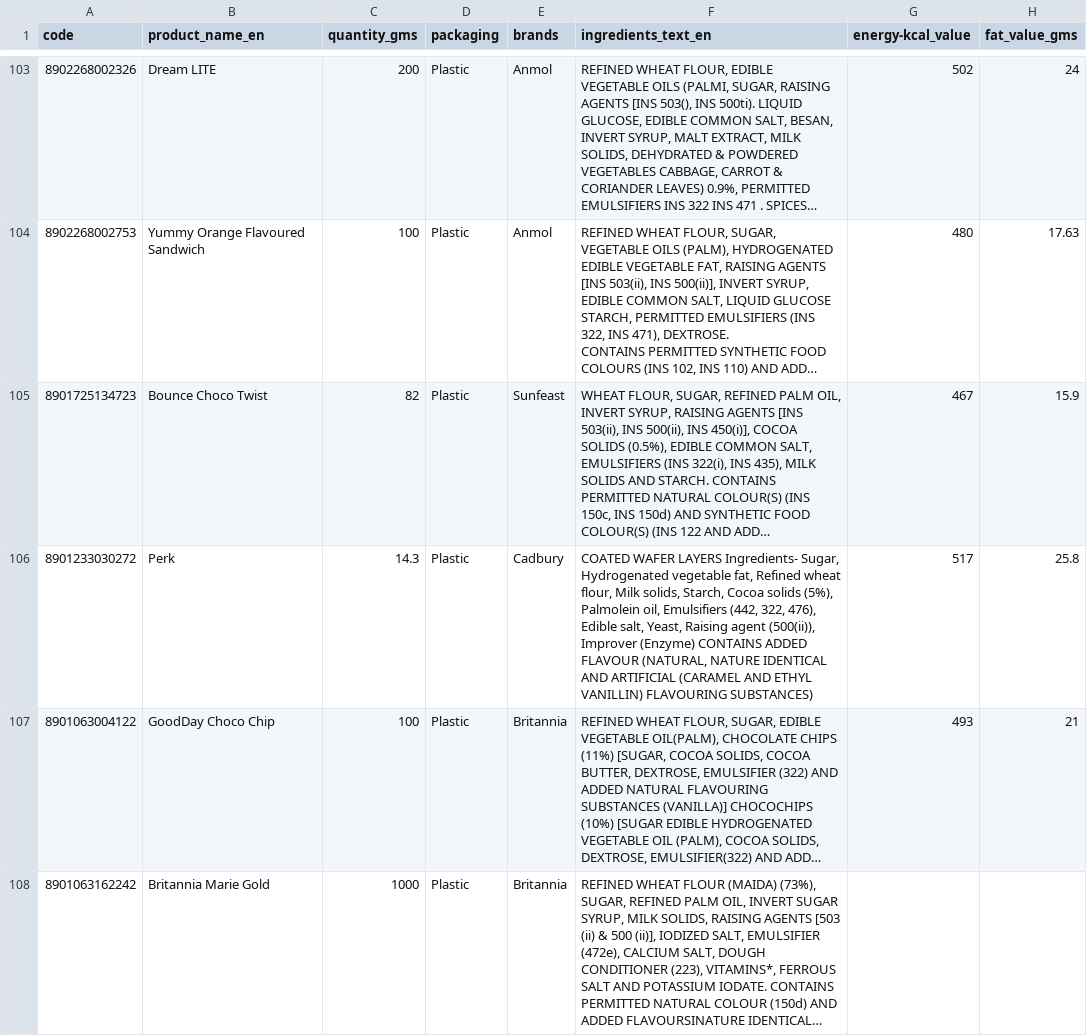
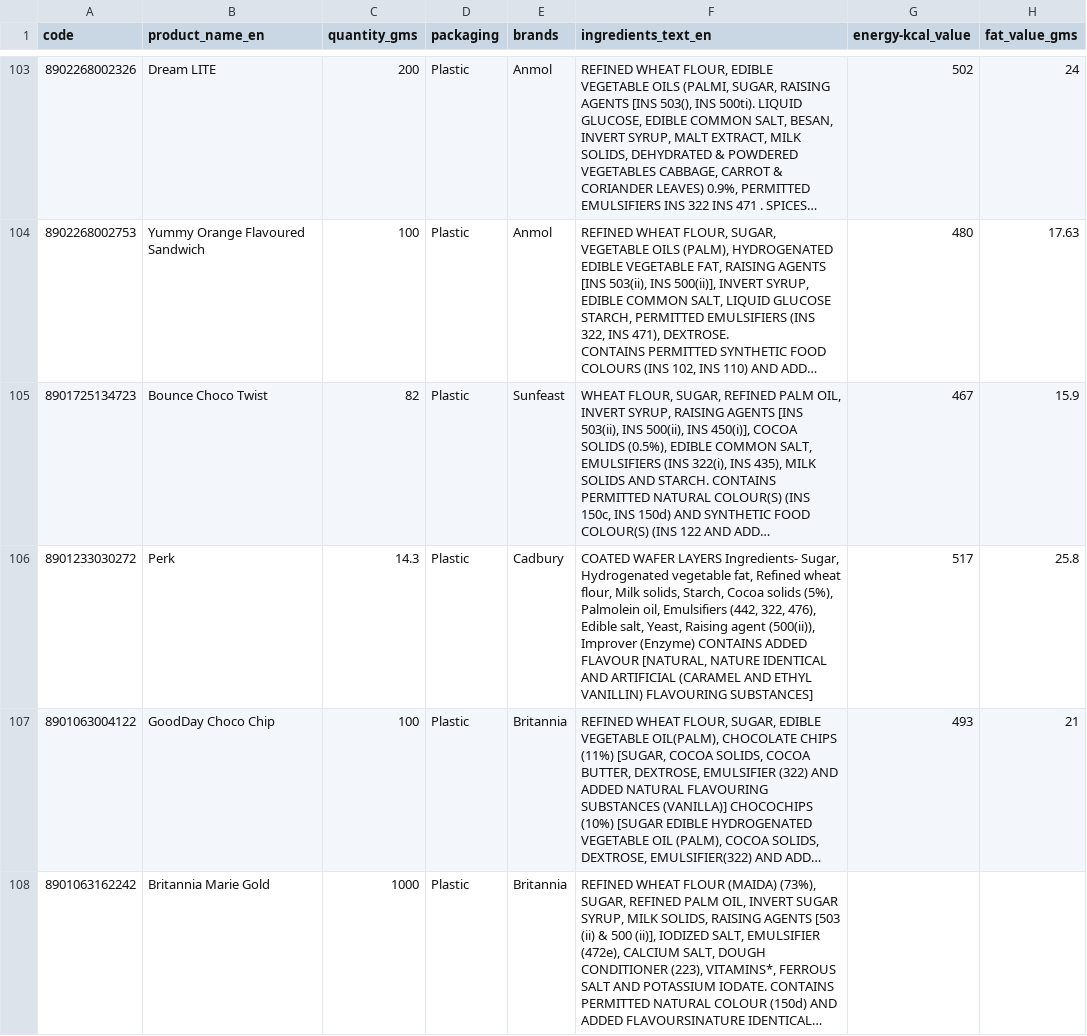
Before and after one commit to mvark/indiafoodstats, a CSV file: 07. Bakery products/biscuits.csv, drawn as a sheet; only a part is shown, gaps mark what is left out; long unchanged cells end in …; the diff names each change by its address in the sheet, - before the commit and + after, or states it on an @@ line.

Commit message:
Update biscuits.csv

```diff
--- a/07. Bakery products/biscuits.csv
+++ b/07. Bakery products/biscuits.csv
-F106 (ingredients_text_en): …ADDED FLAVOUR (NATURAL, NATURE IDENTICAL AND ARTIFICIAL (CARAMEL AND ETHYL VANILLIN) FLAVOURING SUBSTANCES)
+F106 (ingredients_text_en): …ADDED FLAVOUR [NATURAL, NATURE IDENTICAL AND ARTIFICIAL (CARAMEL AND ETHYL VANILLIN) FLAVOURING SUBSTANCES]
```
